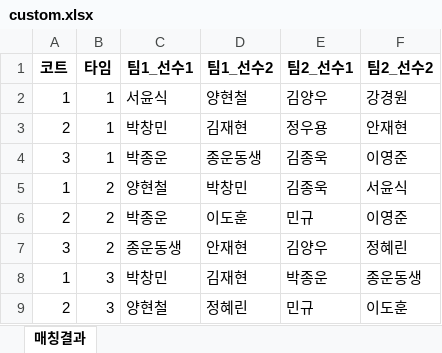
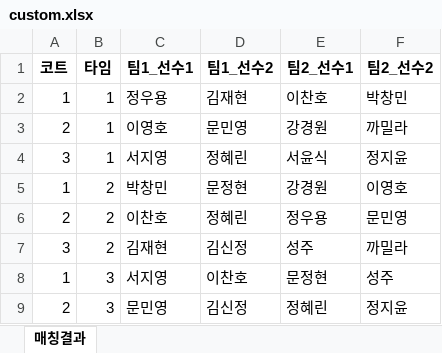
Before and after one commit to jy17347/tennis-matching, an Excel workbook: dataset/custom.xlsx, sheet 매칭결과, drawn as a sheet; only a part is shown; values as stored, in another font and other column widths than the file's, no borders; the diff covers the shown part only; the diff names each change by its address in the sheet, - before the commit and + after, or states it on an @@ line.

```diff
--- a/dataset/custom.xlsx (sheet 매칭결과)
+++ b/dataset/custom.xlsx (sheet 매칭결과)
-C2 (팀1_선수1): 서윤식
+C2 (팀1_선수1): 정우용
-D2 (팀1_선수2): 양현철
+D2 (팀1_선수2): 김재현
-E2 (팀2_선수1): 김양우
+E2 (팀2_선수1): 이찬호
-F2 (팀2_선수2): 강경원
+F2 (팀2_선수2): 박창민
-C3 (팀1_선수1): 박창민
+C3 (팀1_선수1): 이영호
-D3 (팀1_선수2): 김재현
+D3 (팀1_선수2): 문민영
-E3 (팀2_선수1): 정우용
+E3 (팀2_선수1): 강경원
-F3 (팀2_선수2): 안재현
+F3 (팀2_선수2): 까밀라
-C4 (팀1_선수1): 박종운
+C4 (팀1_선수1): 서지영
-D4 (팀1_선수2): 종운동생
+D4 (팀1_선수2): 정혜린
-E4 (팀2_선수1): 김종욱
+E4 (팀2_선수1): 서윤식
-F4 (팀2_선수2): 이영준
+F4 (팀2_선수2): 정지윤
-C5 (팀1_선수1): 양현철
+C5 (팀1_선수1): 박창민
-D5 (팀1_선수2): 박창민
+D5 (팀1_선수2): 문정현
-E5 (팀2_선수1): 김종욱
+E5 (팀2_선수1): 강경원
-F5 (팀2_선수2): 서윤식
+F5 (팀2_선수2): 이영호
-C6 (팀1_선수1): 박종운
+C6 (팀1_선수1): 이찬호
-D6 (팀1_선수2): 이도훈
+D6 (팀1_선수2): 정혜린
-E6 (팀2_선수1): 민규
+E6 (팀2_선수1): 정우용
-F6 (팀2_선수2): 이영준
+F6 (팀2_선수2): 문민영
-C7 (팀1_선수1): 종운동생
+C7 (팀1_선수1): 김재현
-D7 (팀1_선수2): 안재현
+D7 (팀1_선수2): 김신정
-E7 (팀2_선수1): 김양우
+E7 (팀2_선수1): 성주
-F7 (팀2_선수2): 정혜린
+F7 (팀2_선수2): 까밀라
-C8 (팀1_선수1): 박창민
+C8 (팀1_선수1): 서지영
-D8 (팀1_선수2): 김재현
+D8 (팀1_선수2): 이찬호
-E8 (팀2_선수1): 박종운
+E8 (팀2_선수1): 문정현
-F8 (팀2_선수2): 종운동생
+F8 (팀2_선수2): 성주
-C9 (팀1_선수1): 양현철
+C9 (팀1_선수1): 문민영
-D9 (팀1_선수2): 정혜린
+D9 (팀1_선수2): 김신정
-E9 (팀2_선수1): 민규
+E9 (팀2_선수1): 정혜린
-F9 (팀2_선수2): 이도훈
+F9 (팀2_선수2): 정지윤
```
Also changed, not shown: 27 edited cells elsewhere in this sheet, dataset/participation.xlsx, dataset/participation_sample.xlsx, 1 other file.
